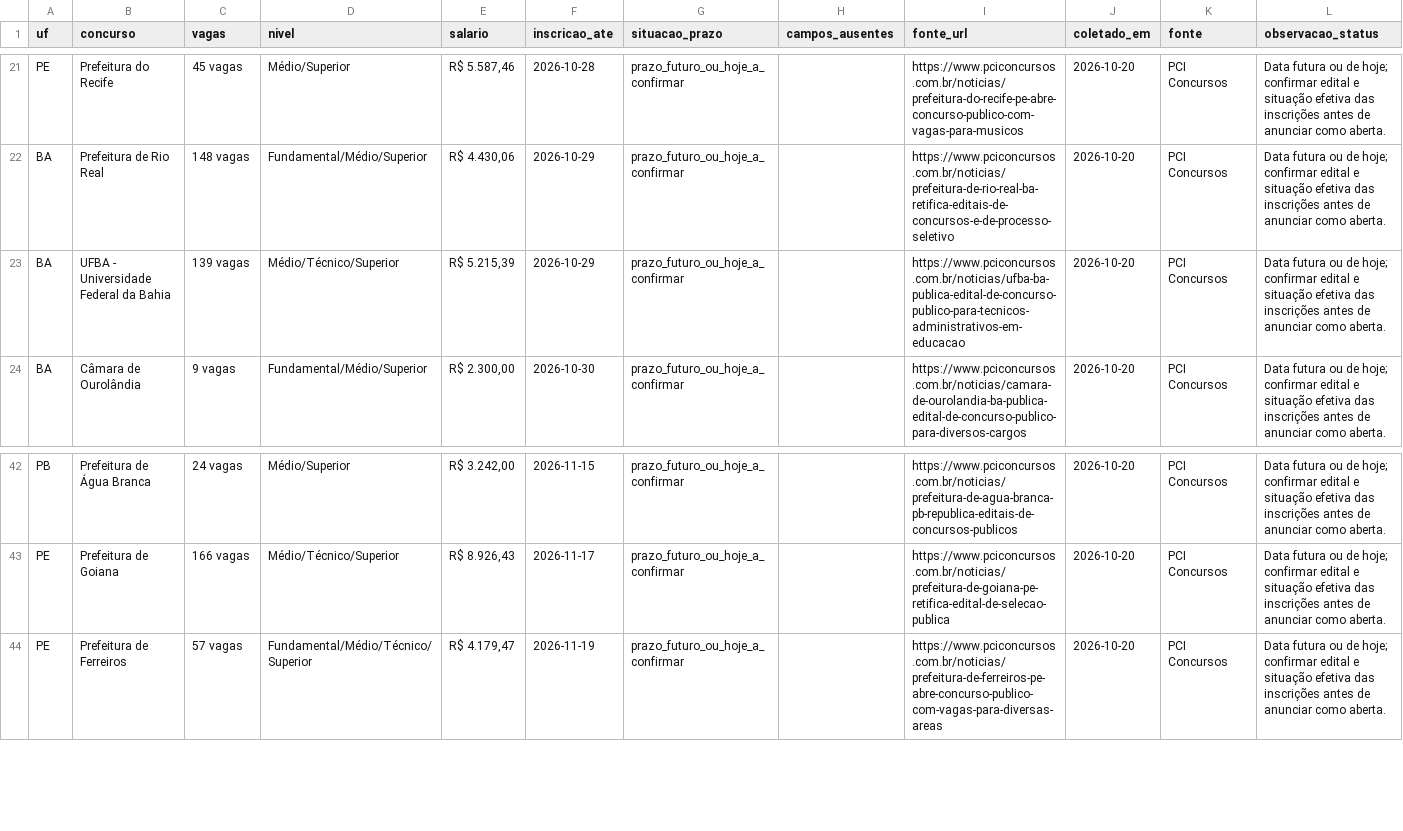
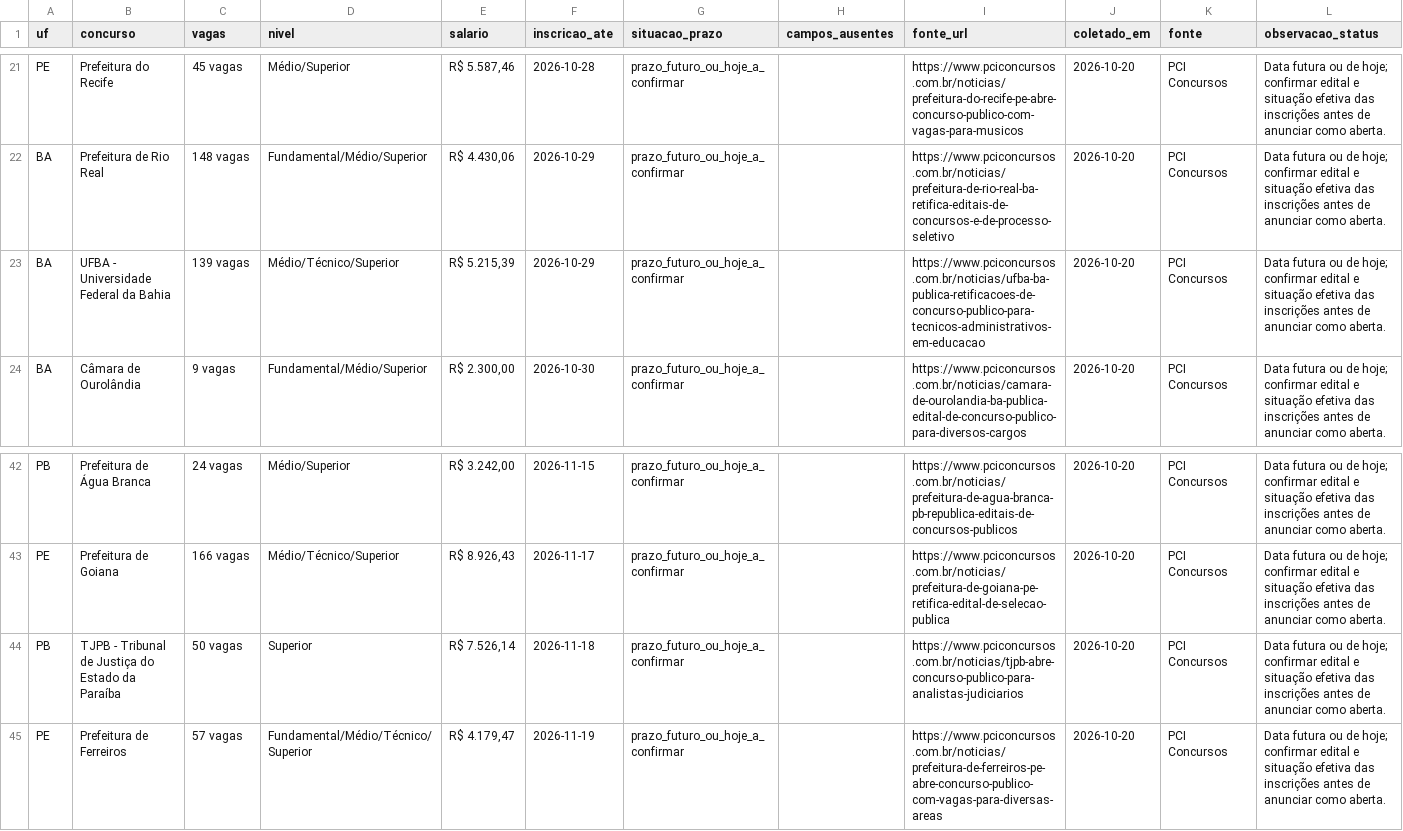
Before and after one commit to fpontualprog/aprovaja, a CSV file: data/concursos_elegiveis.csv, drawn as a sheet; only a part is shown, gaps mark what is left out; rows hold the shown columns only; the diff names each change by its address in the sheet, - before the commit and + after, or states it on an @@ line.

```diff
--- a/data/concursos_elegiveis.csv
+++ b/data/concursos_elegiveis.csv
-I23 (fonte_url): https://www.pciconcursos.com.br/noticias/ufba-ba-publica-edital-de-concurso-publico-para-tecnicos-administrativos-em-educacao
+I23 (fonte_url): https://www.pciconcursos.com.br/noticias/ufba-ba-publica-retificacoes-de-concurso-publico-para-tecnicos-administrativos-em-educacao
+row 44: PB | TJPB - Tribunal de Justiça do Estado da Paraíba | 50 vagas | Superior | R$ 7.526,14 | 2026-11-18 | prazo_futuro_ou_hoje_a_confirmar |  | https://www.pciconcursos.com.br/noticias/tjpb-abre-concurso-publico-para-analistas-judiciarios | 2026-10-20 | PCI Concursos | Data futura ou de hoje; confirmar edital e situação efetiva das inscrições antes de anunciar como aberta.
```
Also changed, not shown: data/concursos_pci_origem.csv, 5 other files.
